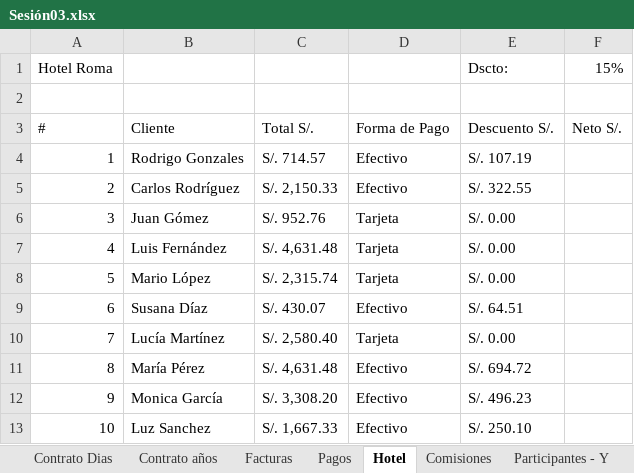
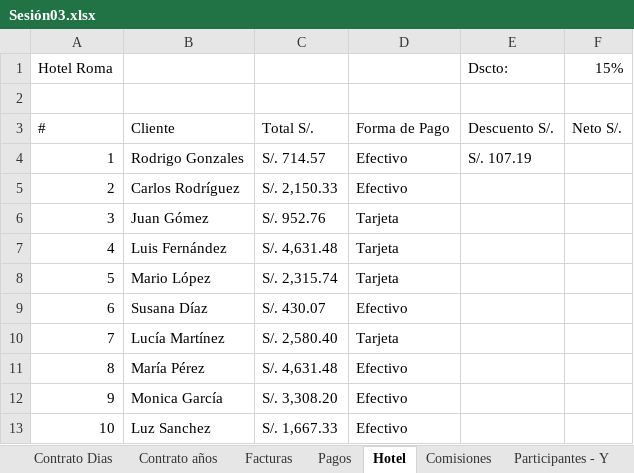
Before and after one commit to aleroses/excel, an Excel workbook: Basico/practice-files/Sesión 03/Sesión03.xlsx, sheet Hotel, drawn as a sheet; values as stored, in another font and other column widths than the file's, no cell formats; the diff names each change by its address in the sheet, - before the commit and + after, or states it on an @@ line.

```diff
--- a/Basico/practice-files/Sesión 03/Sesión03.xlsx (sheet Hotel)
+++ b/Basico/practice-files/Sesión 03/Sesión03.xlsx (sheet Hotel)
-E5: S/. 322.55
+E5: (empty)
-E6:E8: S/. 0.00
+E6:E8: (empty)
-E9: S/. 64.51
+E9: (empty)
-E10: S/. 0.00
+E10: (empty)
-E11: S/. 694.72
+E11: (empty)
-E12: S/. 496.23
+E12: (empty)
-E13: S/. 250.10
+E13: (empty)
```
Also changed, not shown: sheet Contrato Dias, sheet Pagos, cell formats, 2 other files.
